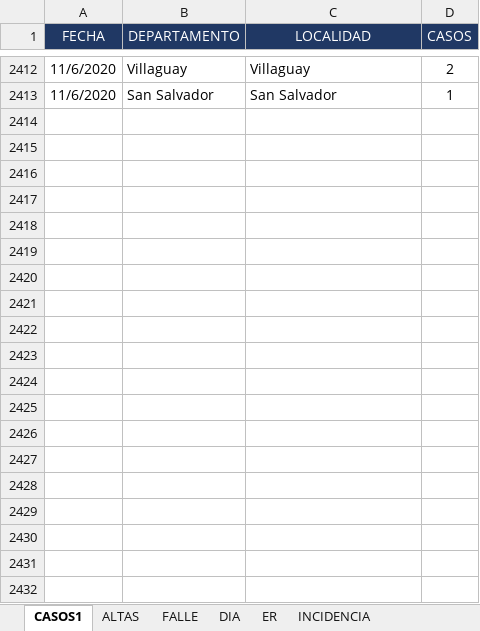
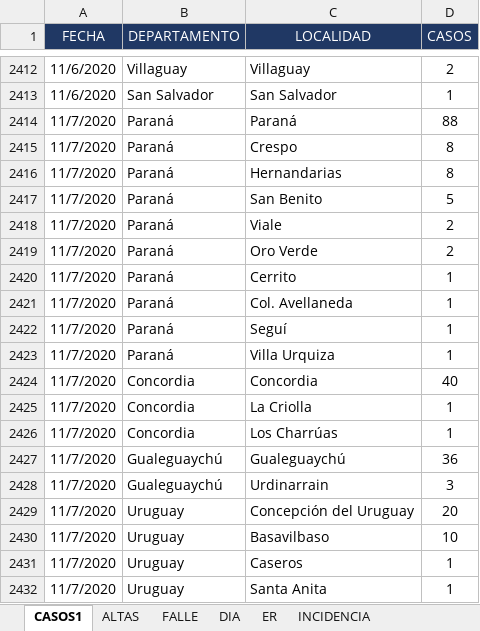
Before and after one commit to GIBD/covid, an Excel workbook: data/entre_rios_casos.xlsx, sheet CASOS1, drawn as a sheet; only a part is shown, gaps mark what is left out; values as stored, in another font and other column widths than the file's, no borders; the diff covers the shown part only; the diff names each change by its address in the sheet, - before the commit and + after, or states it on an @@ line.

```diff
--- a/data/entre_rios_casos.xlsx (sheet CASOS1)
+++ b/data/entre_rios_casos.xlsx (sheet CASOS1)
+row 2414: 11/7/2020 | Paraná | Paraná | 88
+row 2415: 11/7/2020 | Paraná | Crespo | 8
+row 2416: 11/7/2020 | Paraná | Hernandarias | 8
+row 2417: 11/7/2020 | Paraná | San Benito | 5
+row 2418: 11/7/2020 | Paraná | Viale | 2
+row 2419: 11/7/2020 | Paraná | Oro Verde | 2
+row 2420: 11/7/2020 | Paraná | Cerrito | 1
+row 2421: 11/7/2020 | Paraná | Col. Avellaneda | 1
+row 2422: 11/7/2020 | Paraná | Seguí | 1
+row 2423: 11/7/2020 | Paraná | Villa Urquiza | 1
+row 2424: 11/7/2020 | Concordia | Concordia | 40
+row 2425: 11/7/2020 | Concordia | La Criolla | 1
+row 2426: 11/7/2020 | Concordia | Los Charrúas | 1
+row 2427: 11/7/2020 | Gualeguaychú | Gualeguaychú | 36
+row 2428: 11/7/2020 | Gualeguaychú | Urdinarrain | 3
+row 2429: 11/7/2020 | Uruguay | Concepción del Uruguay | 20
+row 2430: 11/7/2020 | Uruguay | Basavilbaso | 10
+row 2431: 11/7/2020 | Uruguay | Caseros | 1
+row 2432: 11/7/2020 | Uruguay | Santa Anita | 1
```
Also changed, not shown: 24 added rows elsewhere in this sheet, sheet DIA, sheet ER, 1 other file.
